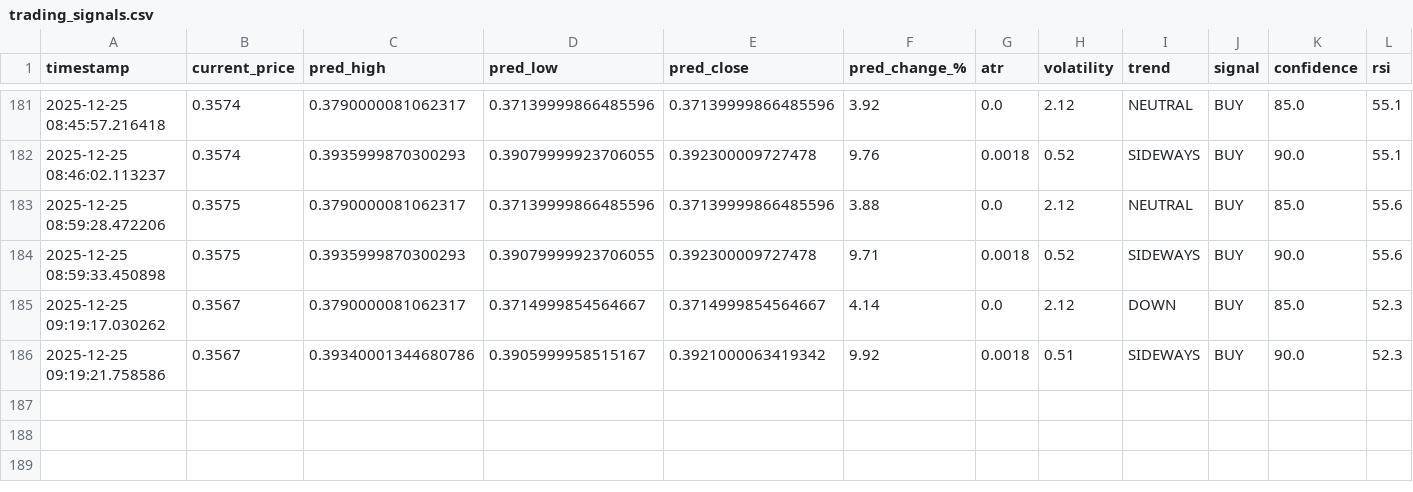
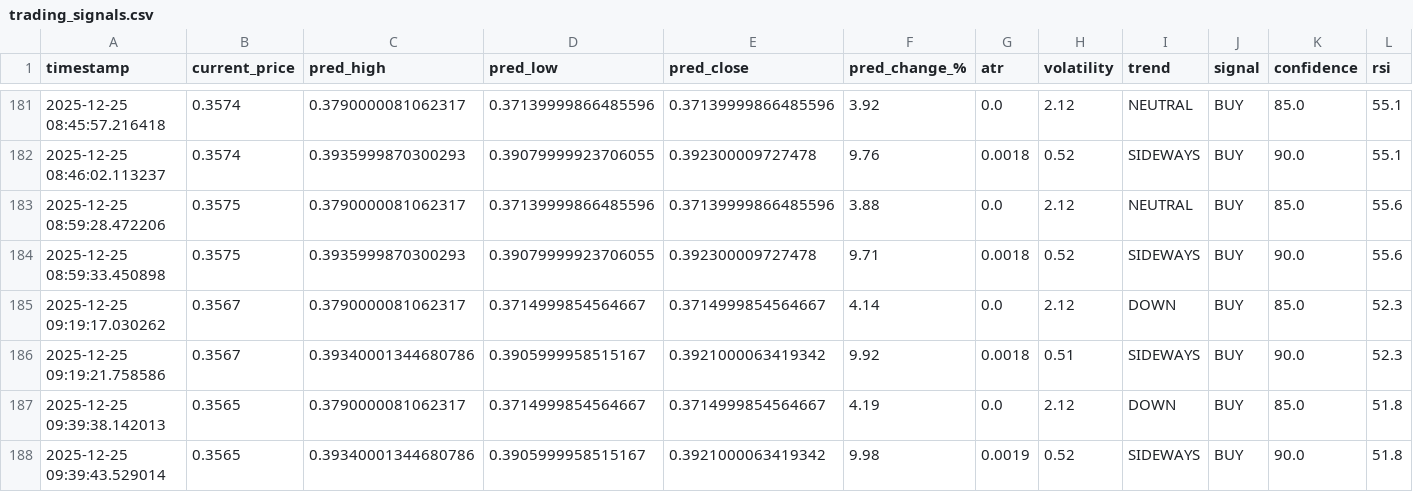
Before and after one commit to winningtrendingbots/winningtrendingbots.github.io, a CSV file: trading_signals.csv, drawn as a sheet; only a part is shown, gaps mark what is left out.

```diff
--- a/trading_signals.csv
+++ b/trading_signals.csv
@@ -186 +186,3 @@ timestamp,current_price,pred_high,pred_low,pred_close,pred_change_%,atr,volatili
 2025-12-25 09:19:21.758586,0.3567,0.39340001344680786,0.3905999958515167,0.3921000063419342,9.92,0.0018,0.51,SIDEWAYS,BUY,90.0,52.3
+2025-12-25 09:39:38.142013,0.3565,0.3790000081062317,0.3714999854564667,0.3714999854564667,4.19,0.0,2.12,DOWN,BUY,85.0,51.8
+2025-12-25 09:39:43.529014,0.3565,0.39340001344680786,0.3905999958515167,0.3921000063419342,9.98,0.0019,0.52,SIDEWAYS,BUY,90.0,51.8
```
Also changed, not shown: prediction_tracker.csv, 1 other file.
